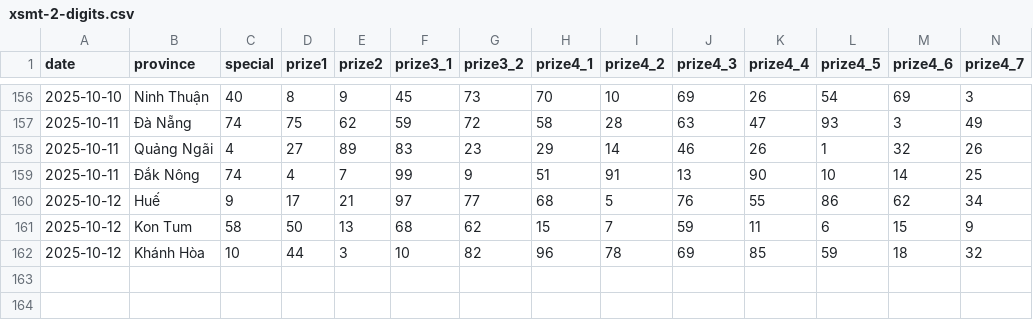
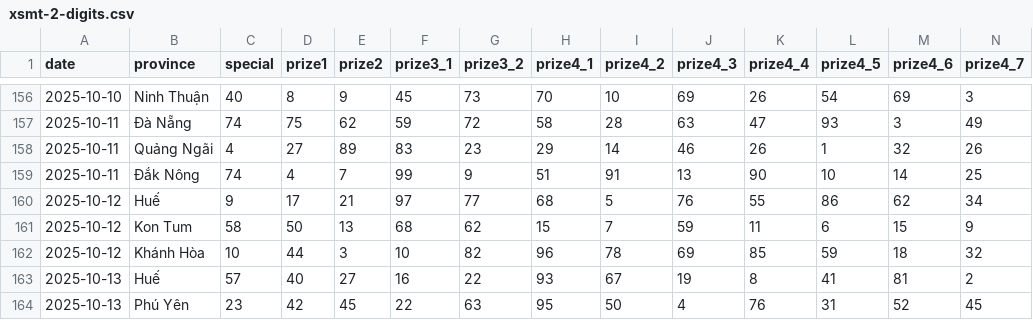
Before and after one commit to dyno-nexsoft/vietnam-lottery, a CSV file: data/xsmt-2-digits.csv, drawn as a sheet; only a part is shown, gaps mark what is left out; rows hold the shown columns only; the diff names each change by its address in the sheet, - before the commit and + after, or states it on an @@ line.

```diff
--- a/data/xsmt-2-digits.csv
+++ b/data/xsmt-2-digits.csv
+row 163: 2025-10-13 | Huế | 57 | 40 | 27 | 16 | 22 | 93 | 67 | 19 | 8 | 41 | 81 | 2
+row 164: 2025-10-13 | Phú Yên | 23 | 42 | 45 | 22 | 63 | 95 | 50 | 4 | 76 | 31 | 52 | 45
```
Also changed, not shown: data/xsmt-sparse.csv, data/xsmt.csv, 8 other files.
